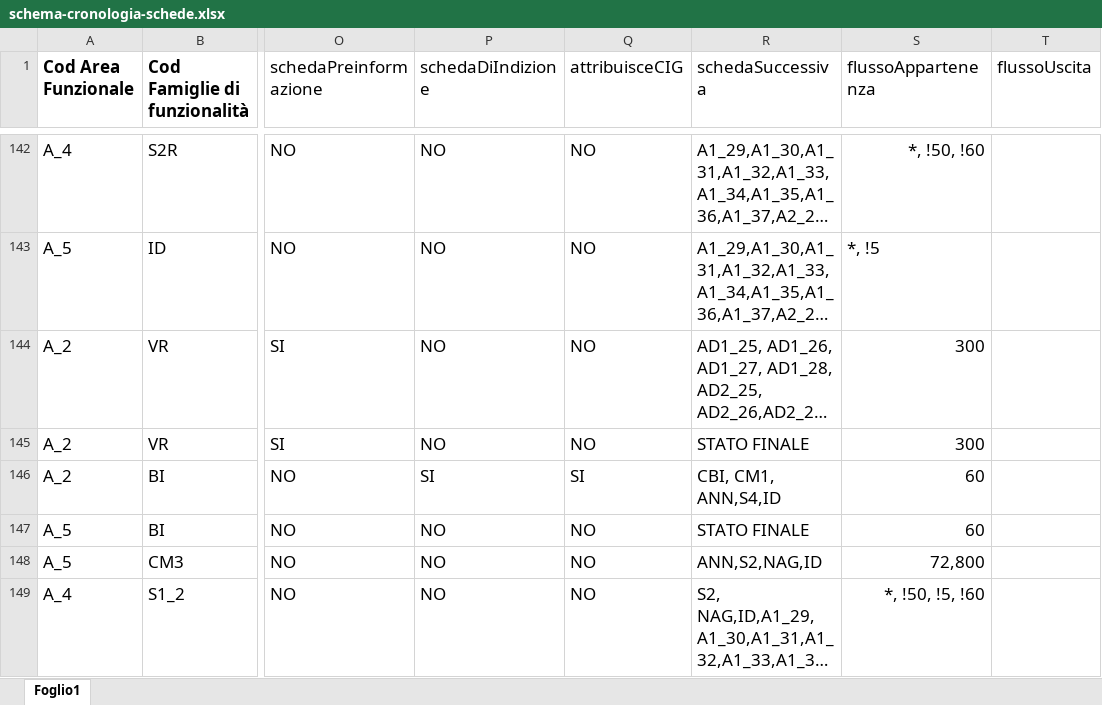
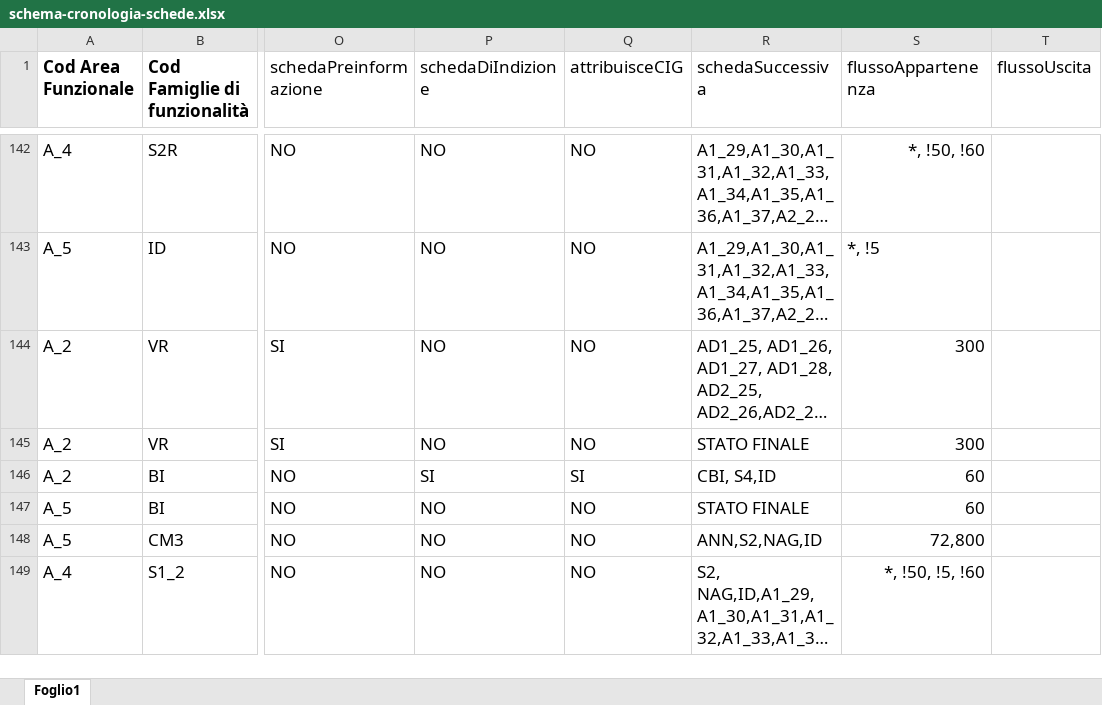
Before and after one commit to anticorruzione-test/npa, an Excel workbook: docs/orchestratore/schema-cronologia-schede.xlsx, sheet Foglio1, drawn as a sheet; only a part is shown, gaps mark what is left out; long unchanged cells end in …; values as stored, in another font and other column widths than the file's, no borders; the diff names each change by its address in the sheet, - before the commit and + after, or states it on an @@ line.

```diff
--- a/docs/orchestratore/schema-cronologia-schede.xlsx (sheet Foglio1)
+++ b/docs/orchestratore/schema-cronologia-schede.xlsx (sheet Foglio1)
-R146 (schedaSuccessiva): CBI, CM1, ANN,S4,ID
+R146 (schedaSuccessiva): CBI, S4,ID
```
Also changed, not shown: 1 other file.
